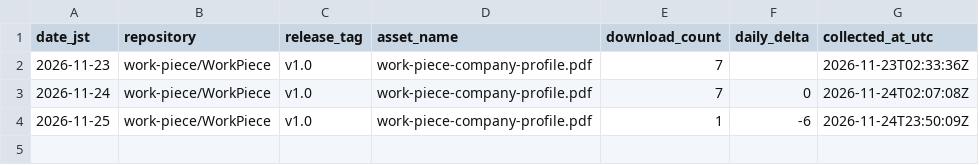
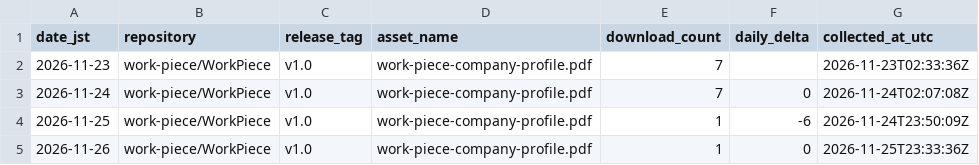
Before and after one commit to work-piece/WorkPiece, a CSV file: data/download_history.csv, drawn as a sheet; the diff names each change by its address in the sheet, - before the commit and + after, or states it on an @@ line.

```diff
--- a/data/download_history.csv
+++ b/data/download_history.csv
+row 5: 2026-11-26 | work-piece/WorkPiece | v1.0 | work-piece-company-profile.pdf | 1 | 0 | 2026-11-25T23:33:36Z
```
